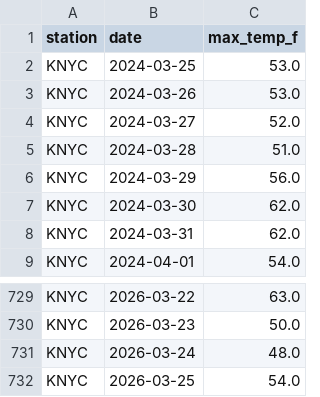
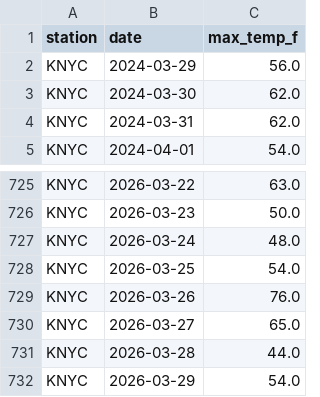
Before and after one commit to ryanchoi111/weather-predictor, a CSV file: trading-bot/data/nws_history/knyc_history.csv, drawn as a sheet; only a part is shown, gaps mark what is left out; removed rows and columns are numbered as before the commit, all else as after; the diff names each change by its address in the sheet, - before the commit and + after, or states it on an @@ line.

```diff
--- a/trading-bot/data/nws_history/knyc_history.csv
+++ b/trading-bot/data/nws_history/knyc_history.csv
-row 2: KNYC | 2024-03-25 | 53.0
-row 3: KNYC | 2024-03-26 | 53.0
-row 4: KNYC | 2024-03-27 | 52.0
-row 5: KNYC | 2024-03-28 | 51.0
+row 729: KNYC | 2026-03-26 | 76.0
+row 730: KNYC | 2026-03-27 | 65.0
+row 731: KNYC | 2026-03-28 | 44.0
+row 732: KNYC | 2026-03-29 | 54.0
```
Also changed, not shown: trading-bot/data/nws_history/kaus_history.csv, trading-bot/data/nws_history/klax_history.csv, 25 other files.
